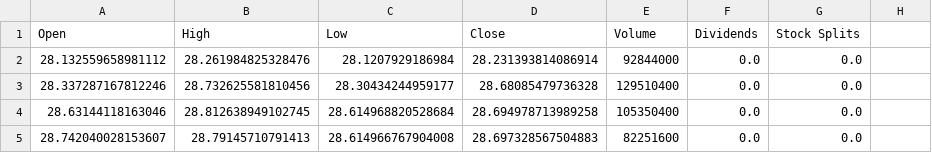
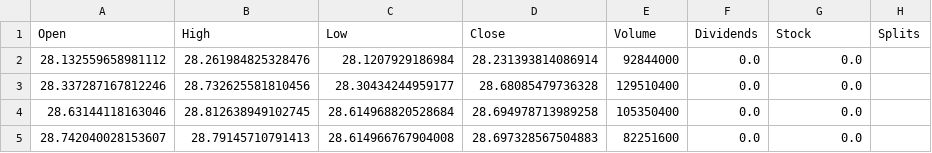
Before and after one commit to cindynavrro/381-stockprediction, a CSV file: AAPL.csv, drawn as a sheet; only a part is shown.

Commit message:
testing csv file save

```diff
--- a/AAPL.csv
+++ b/AAPL.csv
@@ -1,2 +1,2 @@
-Open,High,Low,Close,Volume,Dividends,Stock Splits
+Open,High,Low,Close,Volume,Dividends,Stock, Splits
 28.132559658981112,28.261984825328476,28.1207929186984,28.231393814086914,92844000,0.0,0.0
```
